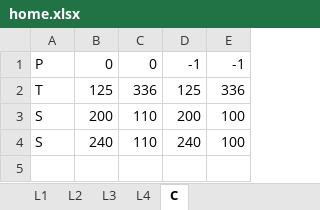
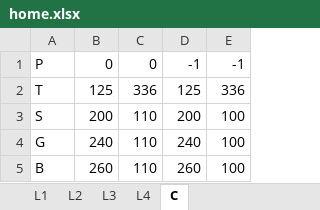
Before and after one commit to jdefilippo/medieval_rpg, an Excel workbook: home.xlsx, sheet C, drawn as a sheet; values as stored, in another font and other column widths than the file's, no borders; the diff names each change by its address in the sheet, - before the commit and + after, or states it on an @@ line.

```diff
--- a/home.xlsx (sheet C)
+++ b/home.xlsx (sheet C)
-A4: S
+A4: G
+row 5: B | 260 | 110 | 260 | 100
```
Also changed, not shown: cave.xlsx, 3 other files.
